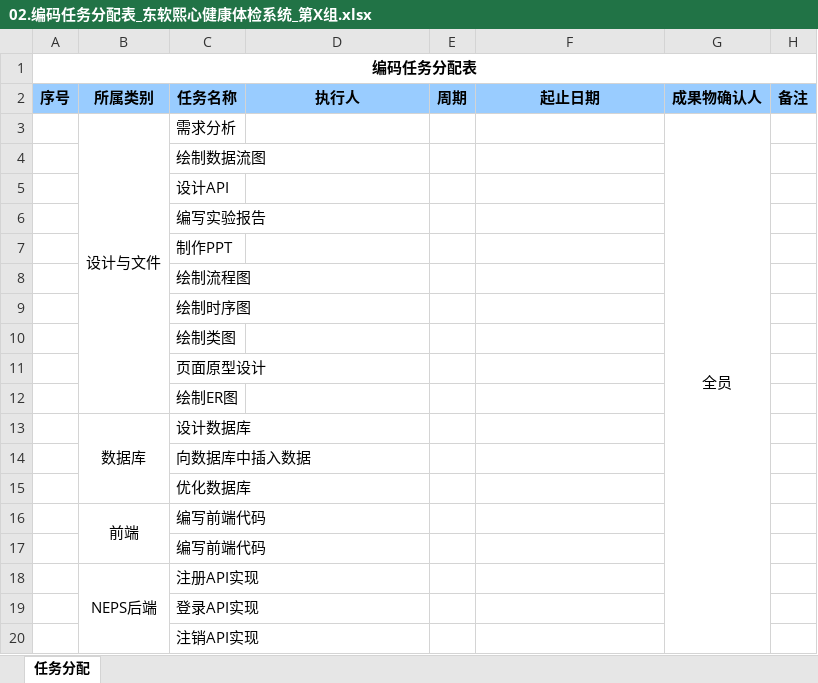
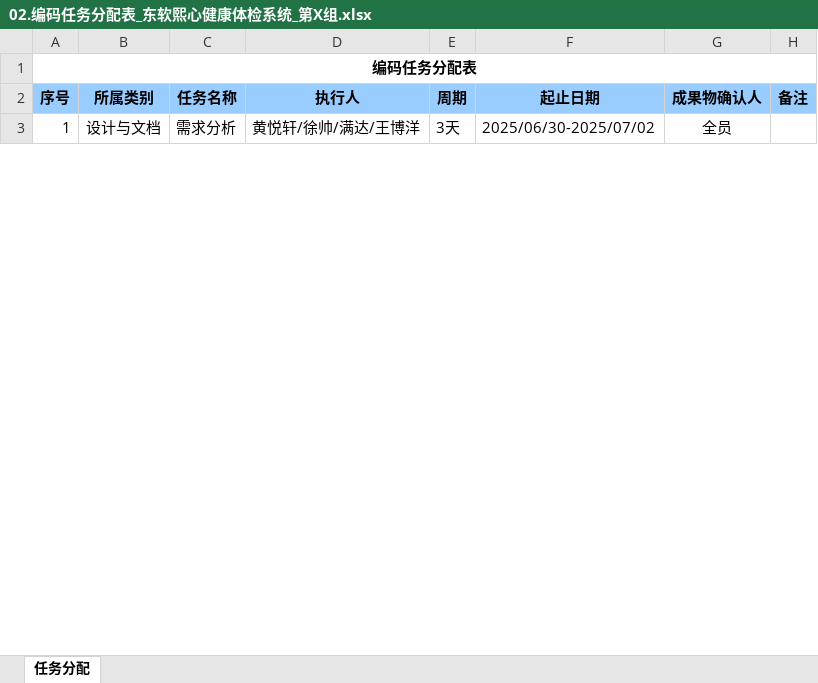
Before and after one commit to shelton2445998/medical, an Excel workbook: 东软熙心健康体检系统_第四组/03.项目文件（每组1份）/02.编码任务分配表_东软熙心健康体检系统_第X组.xlsx, sheet 任务分配, drawn as a sheet; only a part is shown; values as stored, in another font and other column widths than the file's, no borders; removed rows and columns are numbered as before the commit, all else as after; the diff covers the shown part only; the diff names each change by its address in the sheet, - before the commit and + after, or states it on an @@ line.

```diff
--- a/东软熙心健康体检系统_第四组/03.项目文件（每组1份）/02.编码任务分配表_东软熙心健康体检系统_第X组.xlsx (sheet 任务分配)
+++ b/东软熙心健康体检系统_第四组/03.项目文件（每组1份）/02.编码任务分配表_东软熙心健康体检系统_第X组.xlsx (sheet 任务分配)
-A3 (序号): (empty)
+A3 (序号): 1
-B3 (所属类别): 设计与文件
+B3 (所属类别): 设计与文档
-D3 (执行人): (empty)
+D3 (执行人): 黄悦轩/徐帅/满达/王博洋
-E3 (周期): (empty)
+E3 (周期): 3天
-F3 (起止日期): (empty)
+F3 (起止日期): 2025/06/30-2025/07/02
-row 4:  |  | 绘制数据流图
-row 5:  |  | 设计API
-row 6:  |  | 编写实验报告
-row 7:  |  | 制作PPT
-row 8:  |  | 绘制流程图
-row 9:  |  | 绘制时序图
-row 10:  |  | 绘制类图
-row 11:  |  | 页面原型设计
-row 12:  |  | 绘制ER图
-row 13:  | 数据库 | 设计数据库
-row 14:  |  | 向数据库中插入数据
-row 15:  |  | 优化数据库
-row 16:  | 前端 | 编写前端代码
-row 17:  |  | 编写前端代码
-row 18:  | NEPS后端 | 注册API实现
-row 19:  |  | 登录API实现
-row 20:  |  | 注销API实现
```
Also changed, not shown: 78 added rows and 36 removed rows elsewhere in this sheet, 2 other files.
